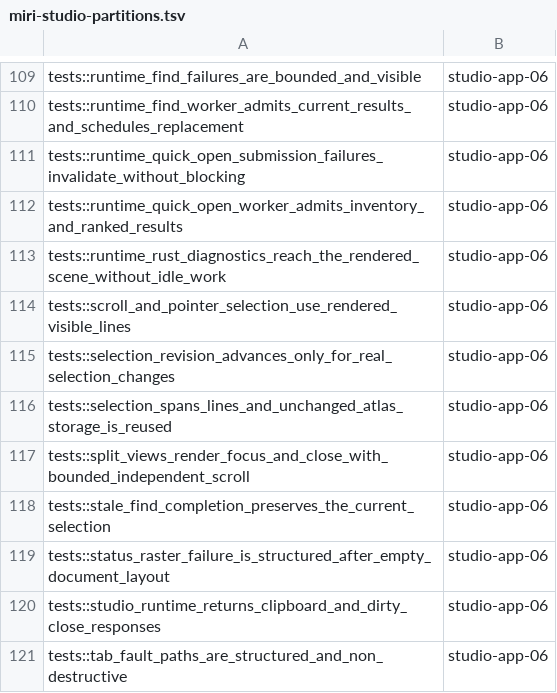
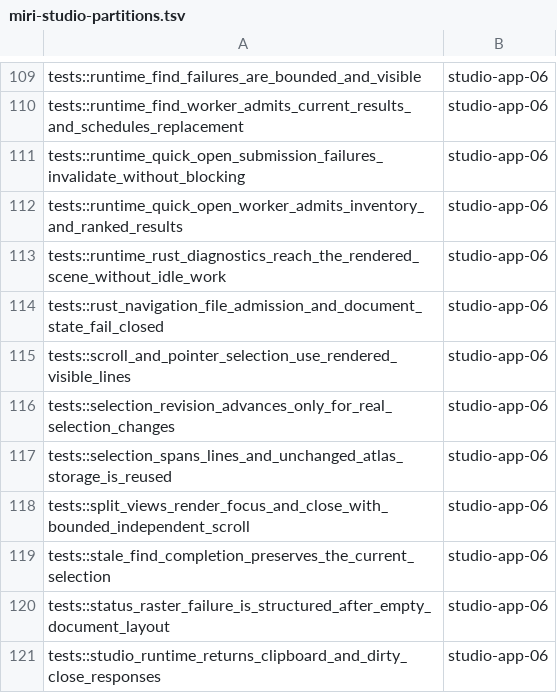
Before and after one commit to dbuddha/alpine-gpui, a TSV file: assurance/miri-studio-partitions.tsv, drawn as a sheet; only a part is shown, gaps mark what is left out; the shorter side is filled out with more unchanged rows.

Commit message:
test(studio): close Rust navigation coverage
Exercise bounded protocol, path, overlay, and failure behavior.\nKeep every changed executable line under the assurance gate.

```diff
--- a/assurance/miri-studio-partitions.tsv
+++ b/assurance/miri-studio-partitions.tsv
@@ -113,2 +113,3 @@ tests::runtime_quick_open_worker_admits_inventory_and_ranked_results	studio-app-
 tests::runtime_rust_diagnostics_reach_the_rendered_scene_without_idle_work	studio-app-06
+tests::rust_navigation_file_admission_and_document_state_fail_closed	studio-app-06
 tests::scroll_and_pointer_selection_use_rendered_visible_lines	studio-app-06
```
Also changed, not shown: 7 other files.
